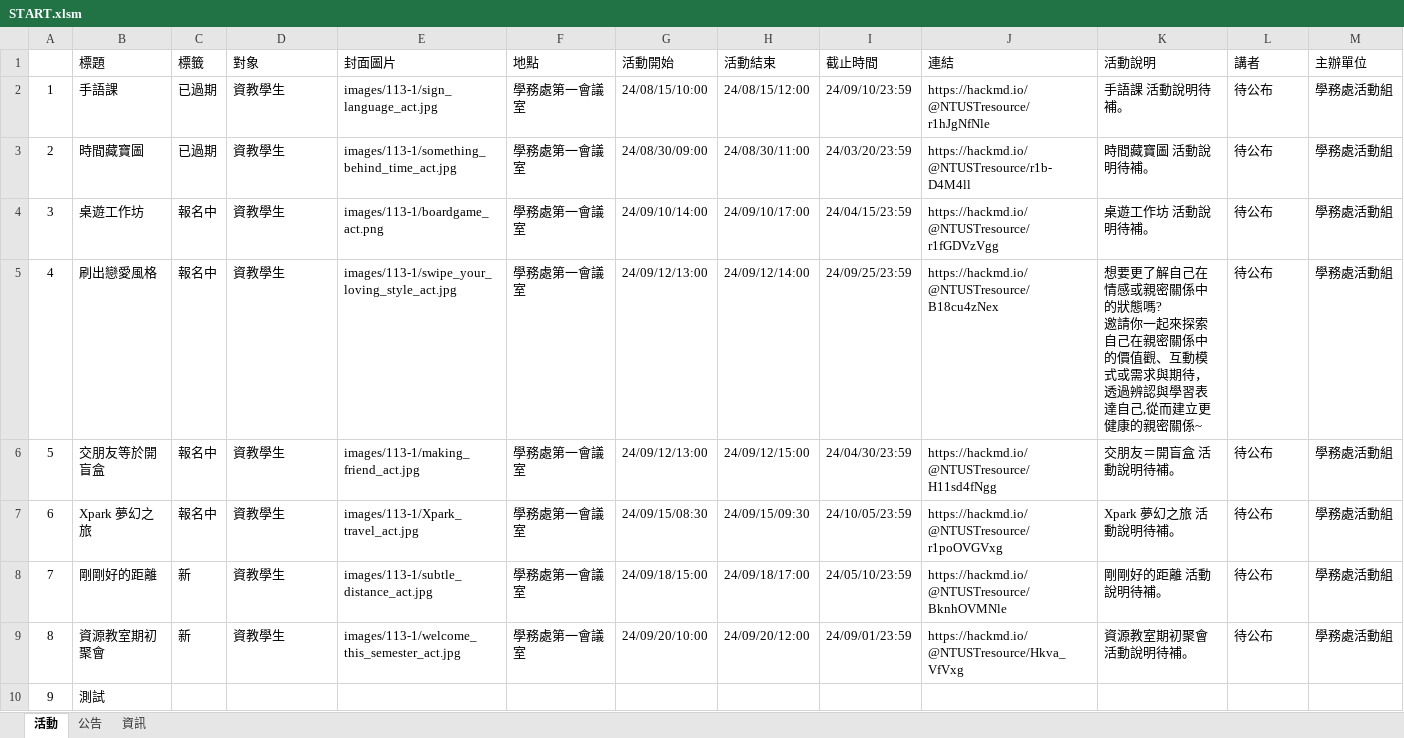
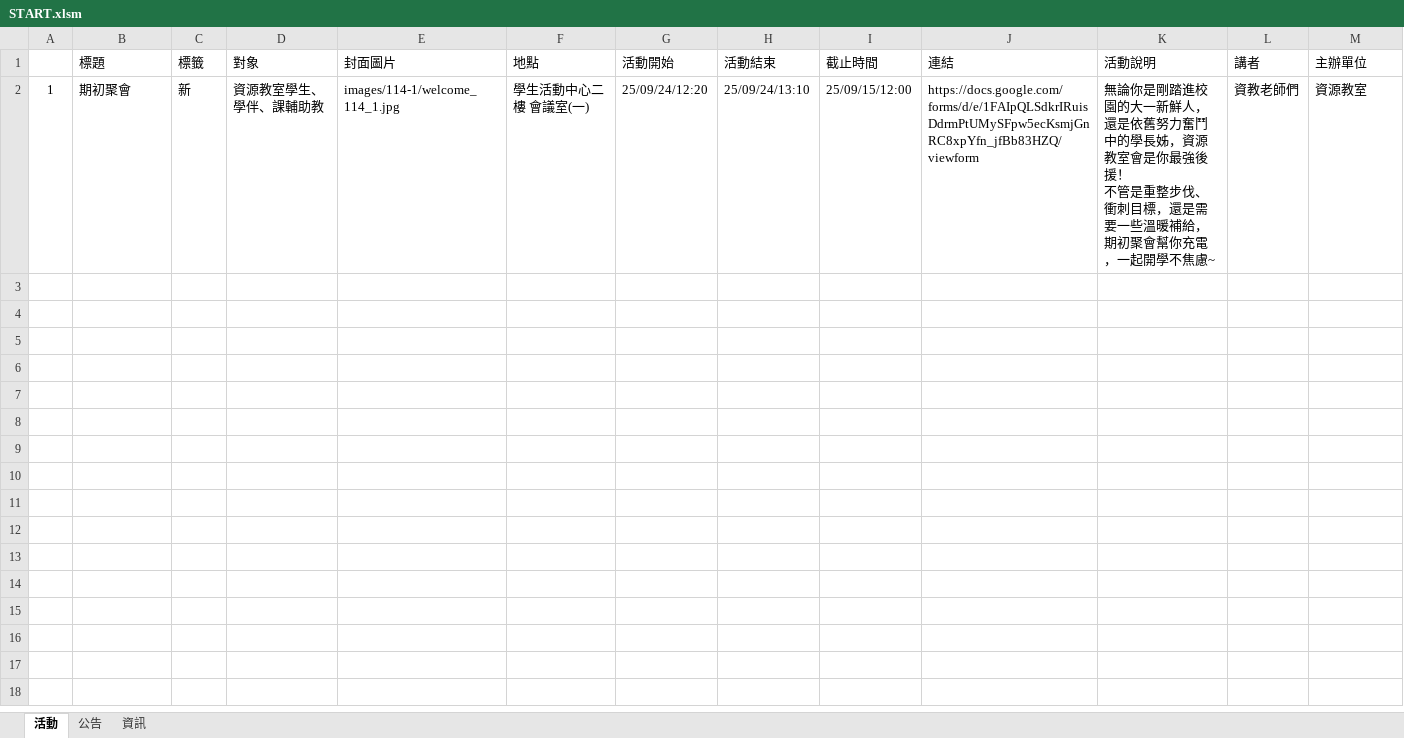
Before and after one commit to NTUSTresourceroom/LINE_web, an Excel workbook: START.xlsm, sheet 活動, drawn as a sheet; only a part is shown; values as stored, in another font and other column widths than the file's, no borders; charts and pictures not drawn; removed rows and columns are numbered as before the commit, all else as after; rows hold the shown columns only; ↵ is a line break in a cell; the diff names each change by its address in the sheet, - before the commit and + after, or states it on an @@ line.

```diff
--- a/START.xlsm (sheet 活動)
+++ b/START.xlsm (sheet 活動)
-row 2: 1 | 手語課 | 已過期 | 資教學生 | images/113-1/sign_language_act.jpg | 學務處第一會議室 | 24/08/15/10:00 | 24/08/15/12:00 | 24/09/10/23:59 | https://hackmd.io/@NTUSTresource/r1hJgNfNle | 手語課 活動說明待補。 | 待公布 | 學務處活動組
-row 3: 2 | 時間藏寶圖 | 已過期 | 資教學生 | images/113-1/something_behind_time_act.jpg | 學務處第一會議室 | 24/08/30/09:00 | 24/08/30/11:00 | 24/03/20/23:59 | https://hackmd.io/@NTUSTresource/r1b-D4M4ll | 時間藏寶圖 活動說明待補。 | 待公布 | 學務處活動組
-row 4: 3 | 桌遊工作坊 | 報名中 | 資教學生 | images/113-1/boardgame_act.png | 學務處第一會議室 | 24/09/10/14:00 | 24/09/10/17:00 | 24/04/15/23:59 | https://hackmd.io/@NTUSTresource/r1fGDVzVgg | 桌遊工作坊 活動說明待補。 | 待公布 | 學務處活動組
-row 5: 4 | 刷出戀愛風格 | 報名中 | 資教學生 | images/113-1/swipe_your_loving_style_act.jpg | 學務處第一會議室 | 24/09/12/13:00 | 24/09/12/14:00 | 24/09/25/23:59 | https://hackmd.io/@NTUSTresource/B18cu4zNex | 想要更了解自己在情感或親密關係中的狀態嗎? ↵ 邀請你一起來探索自己在親密關係中的價值觀、互動模式或需求與期待，透過辨認與學習表達自己,從而建立更健康的親密關係~ | 待公布 | 學務處活動組
-row 6: 5 | 交朋友等於開盲盒 | 報名中 | 資教學生 | images/113-1/making_friend_act.jpg | 學務處第一會議室 | 24/09/12/13:00 | 24/09/12/15:00 | 24/04/30/23:59 | https://hackmd.io/@NTUSTresource/H11sd4fNgg | 交朋友＝開盲盒 活動說明待補。 | 待公布 | 學務處活動組
-row 7: 6 | Xpark 夢幻之旅 | 報名中 | 資教學生 | images/113-1/Xpark_travel_act.jpg | 學務處第一會議室 | 24/09/15/08:30 | 24/09/15/09:30 | 24/10/05/23:59 | https://hackmd.io/@NTUSTresource/r1poOVGVxg | Xpark 夢幻之旅 活動說明待補。 | 待公布 | 學務處活動組
-row 8: 7 | 剛剛好的距離 | 新 | 資教學生 | images/113-1/subtle_distance_act.jpg | 學務處第一會議室 | 24/09/18/15:00 | 24/09/18/17:00 | 24/05/10/23:59 | https://hackmd.io/@NTUSTresource/BknhOVMNle | 剛剛好的距離 活動說明待補。 | 待公布 | 學務處活動組
-row 9: 8 | 資源教室期初聚會 | 新 | 資教學生 | images/113-1/welcome_this_semester_act.jpg | 學務處第一會議室 | 24/09/20/10:00 | 24/09/20/12:00 | 24/09/01/23:59 | https://hackmd.io/@NTUSTresource/Hkva_VfVxg | 資源教室期初聚會 活動說明待補。 | 待公布 | 學務處活動組
-row 10: 9 | 測試
+row 2: 1 | 期初聚會 | 新 | 資源教室學生、學伴、課輔助教 | images/114-1/welcome_114_1.jpg | 學生活動中心二樓 會議室(一) | 25/09/24/12:20 | 25/09/24/13:10 | 25/09/15/12:00 | https://docs.google.com/forms/d/e/1FAIpQLSdkrIRuisDdrmPtUMySFpw5ecKsmjGnRC8xpYfn_jfBb83HZQ/viewform | 無論你是剛踏進校園的大一新鮮人，還是依舊努力奮鬥中的學長姊，資源教室會是你最強後援！ ↵ 不管是重整步伐、衝刺目標，還是需要一些溫暖補給，期初聚會幫你充電，一起開學不焦慮~ | 資教老師們 | 資源教室
```
Also changed, not shown: sheet 公告, sheet 資訊, 4 other files.
